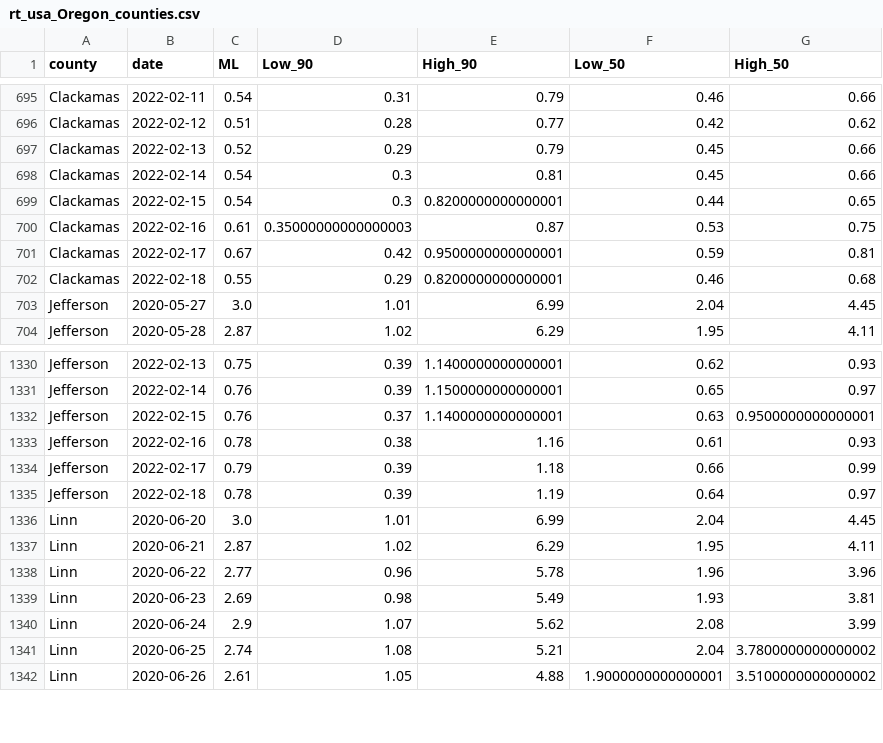
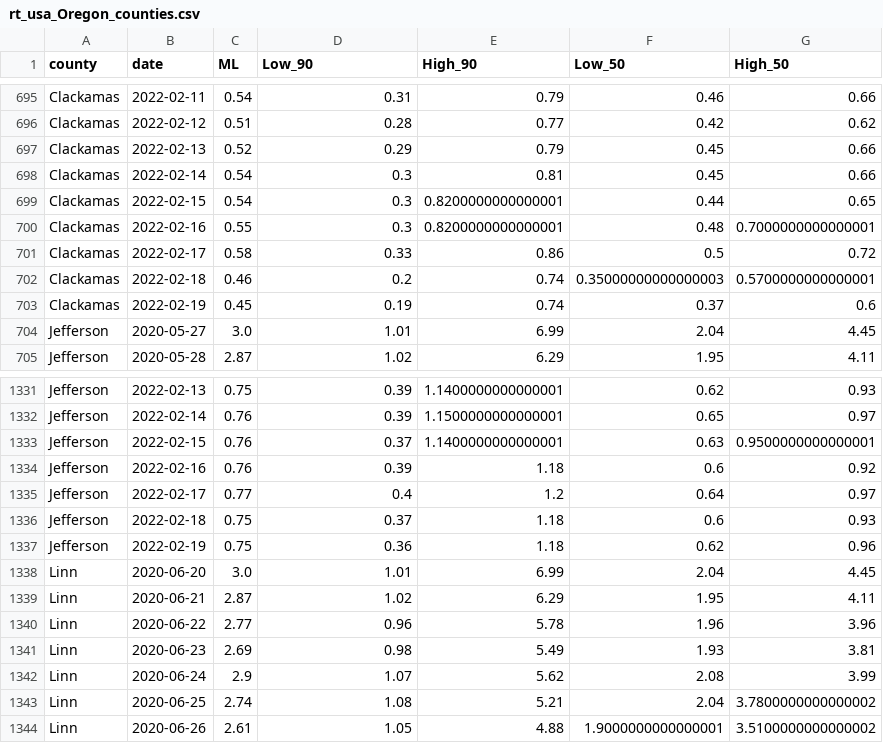
Before and after one commit to sanzgiri/covid-19-dashboards, a CSV file: _notebooks/data/rt_usa_Oregon_counties.csv, drawn as a sheet; only a part is shown, gaps mark what is left out; the diff covers the shown part only.

```diff
--- a/_notebooks/data/rt_usa_Oregon_counties.csv
+++ b/_notebooks/data/rt_usa_Oregon_counties.csv
@@ -699,5 +699,6 @@ Clackamas,2022-02-14,0.54,0.3,0.81,0.45,0.66
 Clackamas,2022-02-15,0.54,0.3,0.8200000000000001,0.44,0.65
-Clackamas,2022-02-16,0.61,0.35000000000000003,0.87,0.53,0.75
-Clackamas,2022-02-17,0.67,0.42,0.9500000000000001,0.59,0.81
-Clackamas,2022-02-18,0.55,0.29,0.8200000000000001,0.46,0.68
+Clackamas,2022-02-16,0.55,0.3,0.8200000000000001,0.48,0.7000000000000001
+Clackamas,2022-02-17,0.58,0.33,0.86,0.5,0.72
+Clackamas,2022-02-18,0.46,0.2,0.74,0.35000000000000003,0.5700000000000001
+Clackamas,2022-02-19,0.45,0.19,0.74,0.37,0.6
 Jefferson,2020-05-27,3.0,1.01,6.99,2.04,4.45
@@ -1332,5 +1333,6 @@ Jefferson,2022-02-14,0.76,0.39,1.1500000000000001,0.65,0.97
 Jefferson,2022-02-15,0.76,0.37,1.1400000000000001,0.63,0.9500000000000001
-Jefferson,2022-02-16,0.78,0.38,1.16,0.61,0.93
-Jefferson,2022-02-17,0.79,0.39,1.18,0.66,0.99
-Jefferson,2022-02-18,0.78,0.39,1.19,0.64,0.97
+Jefferson,2022-02-16,0.76,0.39,1.18,0.6,0.92
+Jefferson,2022-02-17,0.77,0.4,1.2,0.64,0.97
+Jefferson,2022-02-18,0.75,0.37,1.18,0.6,0.93
+Jefferson,2022-02-19,0.75,0.36,1.18,0.62,0.96
 Linn,2020-06-20,3.0,1.01,6.99,2.04,4.45
```
Also changed, not shown: 6 added rows and 88 edited cells elsewhere in this file, 3 other files.
